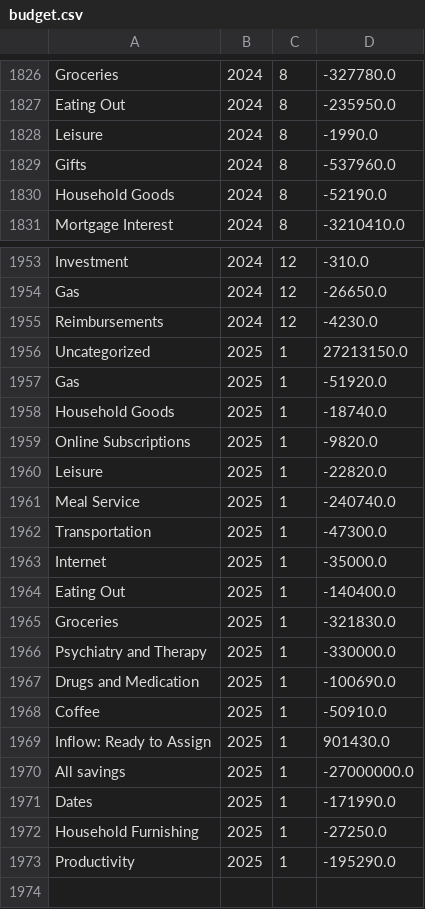
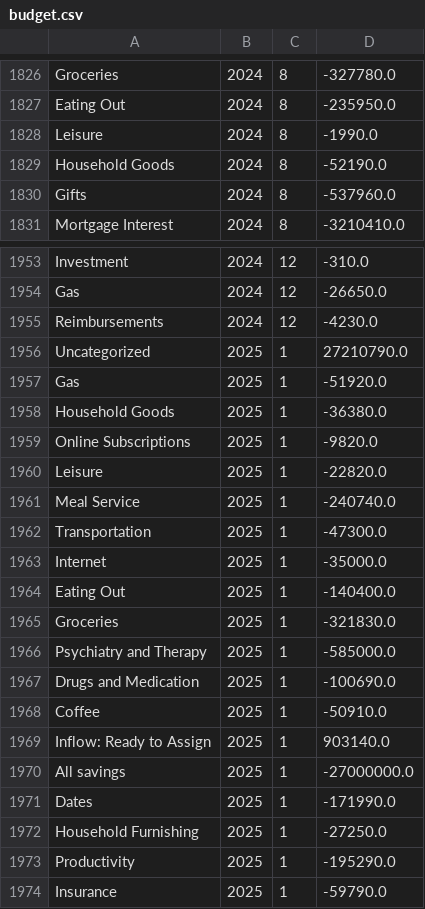
Before and after one commit to arxanas/arxanas.github.io, a CSV file: data/budget.csv, drawn as a sheet; only a part is shown, gaps mark what is left out.

```diff
--- a/data/budget.csv
+++ b/data/budget.csv
@@ -1828,4 +1828,4 @@ Eating Out,2024,8,-235950.0
 Leisure,2024,8,-1990.0
+Household Goods,2024,8,-52190.0
 Gifts,2024,8,-537960.0
-Household Goods,2024,8,-52190.0
 Mortgage Interest,2024,8,-3210410.0
@@ -1955,5 +1955,5 @@ Gas,2024,12,-26650.0
 Reimbursements,2024,12,-4230.0
-Uncategorized,2025,1,27213150.0
+Uncategorized,2025,1,27210790.0
 Gas,2025,1,-51920.0
-Household Goods,2025,1,-18740.0
+Household Goods,2025,1,-36380.0
 Online Subscriptions,2025,1,-9820.0
@@ -1965,6 +1965,6 @@ Eating Out,2025,1,-140400.0
 Groceries,2025,1,-321830.0
-Psychiatry and Therapy,2025,1,-330000.0
+Psychiatry and Therapy,2025,1,-585000.0
 Drugs and Medication,2025,1,-100690.0
 Coffee,2025,1,-50910.0
-Inflow: Ready to Assign,2025,1,901430.0
+Inflow: Ready to Assign,2025,1,903140.0
 All savings,2025,1,-27000000.0
@@ -1973 +1973,2 @@ Household Furnishing,2025,1,-27250.0
 Productivity,2025,1,-195290.0
+Insurance,2025,1,-59790.0
```
Also changed, not shown: 1 other file.
